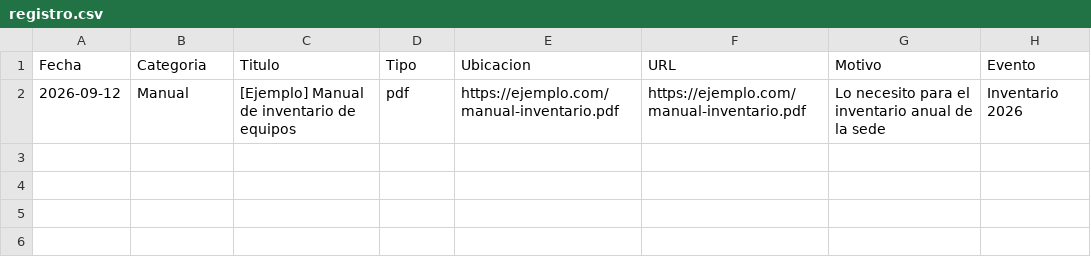
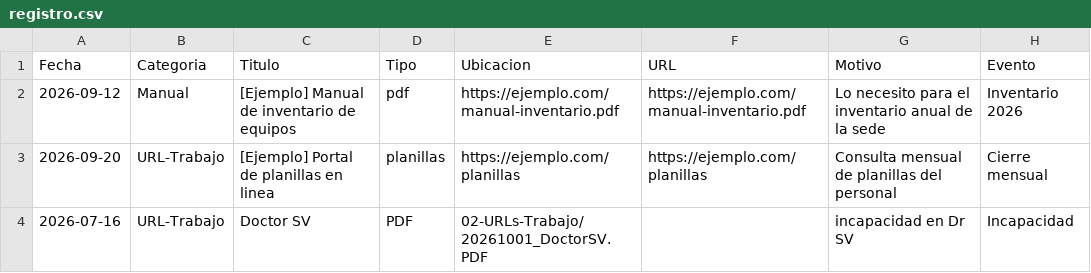
Before and after one commit to ovando130814-beep/mi-espacio, a CSV file: registro.csv, drawn as a sheet.

Commit message:
Agrega: Doctor SV

```diff
--- a/registro.csv
+++ b/registro.csv
@@ -2 +2,3 @@ Fecha,Categoria,Titulo,Tipo,Ubicacion,URL,Motivo,Evento
 "2026-09-12","Manual","[Ejemplo] Manual de inventario de equipos","pdf","https://ejemplo.com/manual-inventario.pdf","https://ejemplo.com/manual-inventario.pdf","Lo necesito para el inventario anual de la sede","Inventario 2026"
+"2026-09-20","URL-Trabajo","[Ejemplo] Portal de planillas en linea","planillas","https://ejemplo.com/planillas","https://ejemplo.com/planillas","Consulta mensual de planillas del personal","Cierre mensual"
+"2026-07-16","URL-Trabajo","Doctor SV","PDF","02-URLs-Trabajo/20261001_DoctorSV.PDF","","incapacidad en Dr SV","Incapacidad"
```
